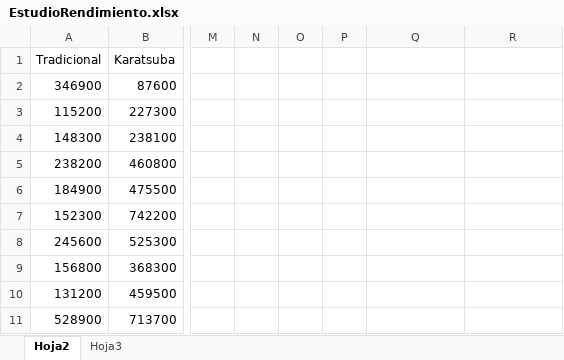
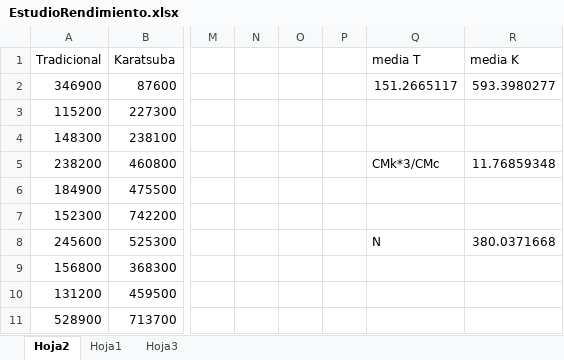
Before and after one commit to Strunky25/algoritmos-avanzados, an Excel workbook: Capitulo3/EstudioRendimiento.xlsx, sheet Hoja2, drawn as a sheet; only a part is shown, gaps mark what is left out; values as stored, in another font and other column widths than the file's, no borders; charts and pictures and table styles not drawn; the diff names each change by its address in the sheet, - before the commit and + after, or states it on an @@ line.

```diff
--- a/Capitulo3/EstudioRendimiento.xlsx (sheet Hoja2)
+++ b/Capitulo3/EstudioRendimiento.xlsx (sheet Hoja2)
+sheet tab: Hoja1
-Q1: (empty)
+Q1: media T
-R1: (empty)
+R1: media K
-Q2 (media T): (empty)
+Q2 (media T): 151.2665117
-R2 (media K): (empty)
+R2 (media K): 593.3980277
-Q5 (media T): (empty)
+Q5 (media T): CMk*3/CMc
-R5 (media K): (empty)
+R5 (media K): 11.76859348
-Q8 (media T): (empty)
+Q8 (media T): N
-R8 (media K): (empty)
+R8 (media K): 380.0371668
```
Also changed, not shown: sheet Hoja3, charts or pictures, 3 other files.
